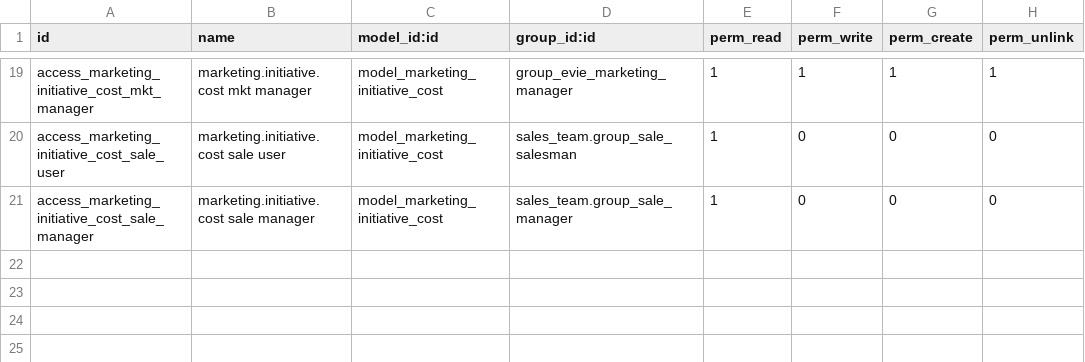
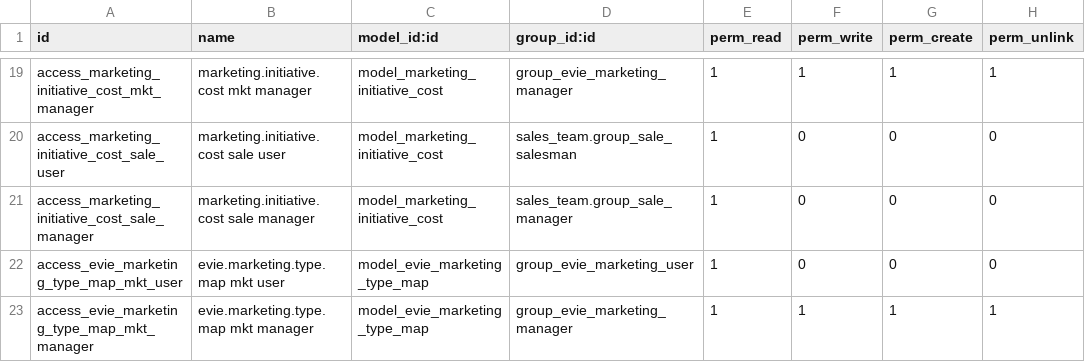
Before and after one commit to Josako/eveai-odoo, a CSV file: evie_marketing_initiative/security/ir.model.access.csv, drawn as a sheet; only a part is shown, gaps mark what is left out; the diff names each change by its address in the sheet, - before the commit and + after, or states it on an @@ line.

Commit message:
odoo-marketing-mirror-create Full implementation

```diff
--- a/evie_marketing_initiative/security/ir.model.access.csv
+++ b/evie_marketing_initiative/security/ir.model.access.csv
+row 22: access_evie_marketing_type_map_mkt_user | evie.marketing.type.map mkt user | model_evie_marketing_type_map | group_evie_marketing_user | 1 | 0 | 0 | 0
+row 23: access_evie_marketing_type_map_mkt_manager | evie.marketing.type.map mkt manager | model_evie_marketing_type_map | group_evie_marketing_manager | 1 | 1 | 1 | 1
```
Also changed, not shown: 16 other files.
